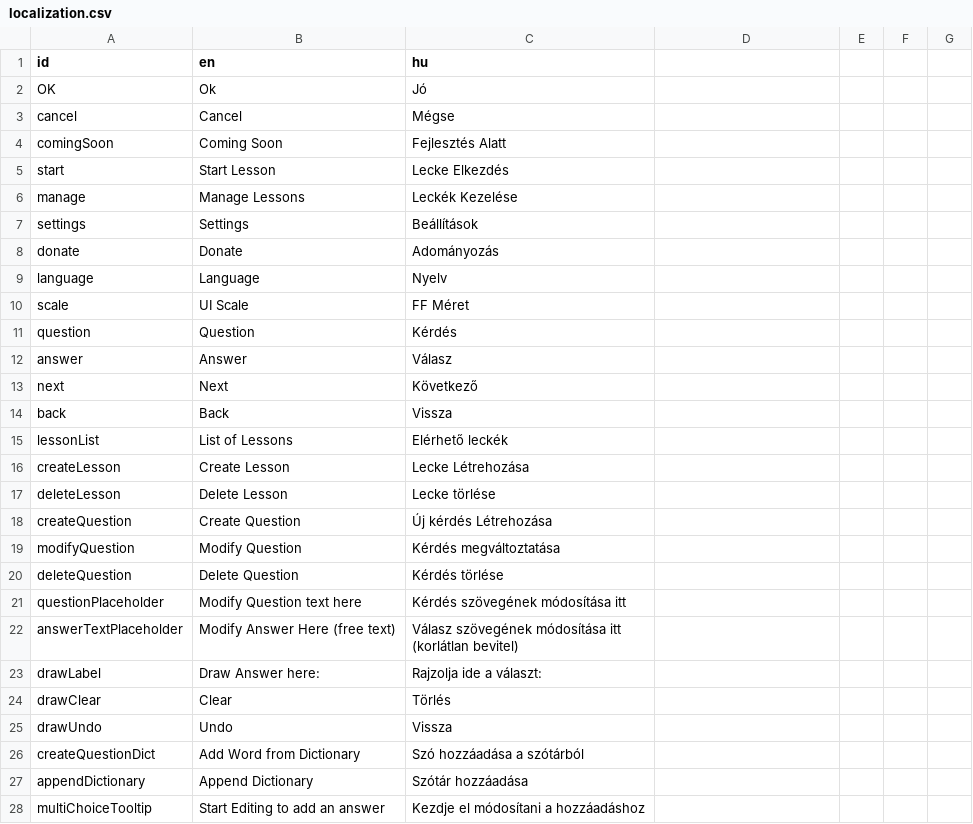
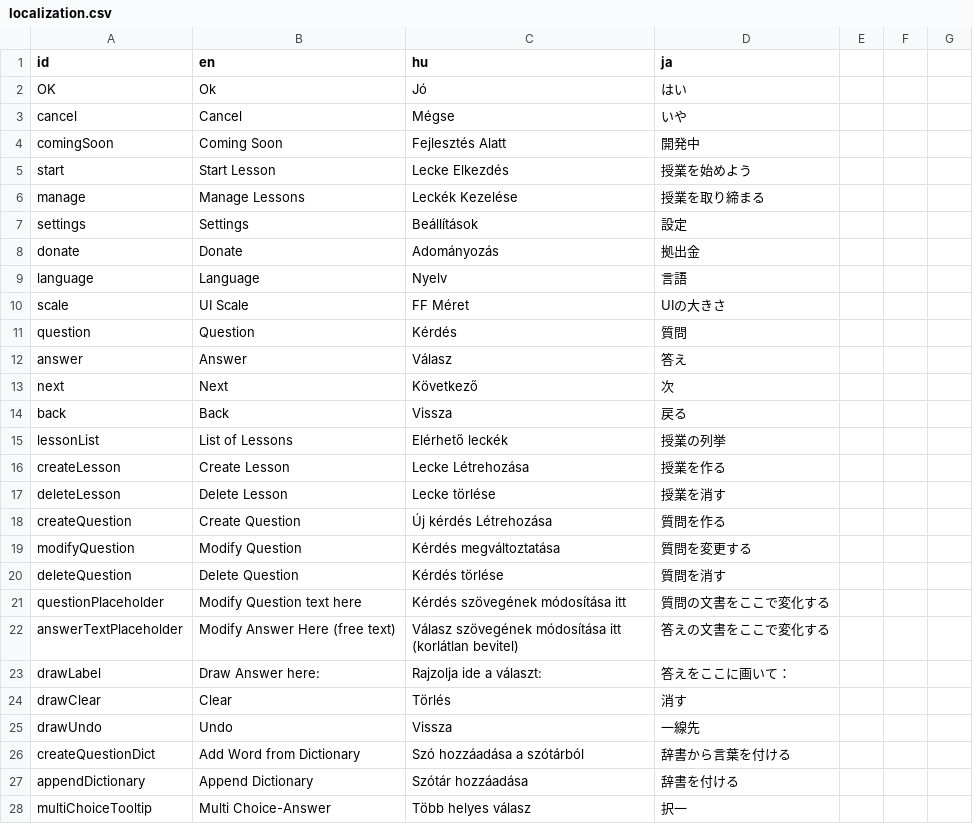
Before and after one commit to RobertKajnak/Langr, a CSV file: Localization/localization.csv, drawn as a sheet; only a part is shown; the diff covers the shown part only.

Commit message:
Added jp translation

```diff
--- a/Localization/localization.csv
+++ b/Localization/localization.csv
@@ -1,28 +1,28 @@
-id,en,hu
-OK,Ok,Jó
-cancel,Cancel,Mégse
-comingSoon,Coming Soon,Fejlesztés Alatt
-start,Start Lesson,Lecke Elkezdés
-manage,Manage Lessons,Leckék Kezelése
-settings,Settings,Beállítások
-donate,Donate,Adományozás
-language,Language,Nyelv
-scale,UI Scale,FF Méret
-question,Question,Kérdés
-answer,Answer,Válasz
-next,Next,Következő
-back,Back,Vissza
-lessonList,List of Lessons,Elérhető leckék
-createLesson,Create Lesson, Lecke Létrehozása
-deleteLesson,Delete Lesson,Lecke törlése
-createQuestion,Create Question,Új kérdés Létrehozása
-modifyQuestion,Modify Question,Kérdés megváltoztatása
-deleteQuestion,Delete Question,Kérdés törlése
-questionPlaceholder,Modify Question text here,Kérdés szövegének módosítása itt
-answerTextPlaceholder,Modify Answer Here (free text),Válasz szövegének módosítása itt (korlátlan bevitel)
-drawLabel,Draw Answer here:,Rajzolja ide a választ:
-drawClear,Clear,Törlés
-drawUndo,Undo,Vissza
-createQuestionDict,Add Word from Dictionary,Szó hozzáadása a szótárból
-appendDictionary,Append Dictionary,Szótár hozzáadása
-multiChoiceTooltip,Start Editing to add an answer,Kezdje el módosítani a hozzáadáshoz
+id,en,hu,ja
+OK,Ok,Jó,はい
+cancel,Cancel,Mégse,いや
+comingSoon,Coming Soon,Fejlesztés Alatt,開発中
+start,Start Lesson,Lecke Elkezdés,授業を始めよう
+manage,Manage Lessons,Leckék Kezelése,授業を取り締まる
+settings,Settings,Beállítások,設定
+donate,Donate,Adományozás,拠出金
+language,Language,Nyelv,言語
+scale,UI Scale,FF Méret,UIの大きさ
+question,Question,Kérdés,質問
+answer,Answer,Válasz,答え
+next,Next,Következő,次
+back,Back,Vissza,戻る
+lessonList,List of Lessons,Elérhető leckék,授業の列挙
+createLesson,Create Lesson, Lecke Létrehozása,授業を作る
+deleteLesson,Delete Lesson,Lecke törlése,授業を消す
+createQuestion,Create Question,Új kérdés Létrehozása,質問を作る
+modifyQuestion,Modify Question,Kérdés megváltoztatása,質問を変更する
+deleteQuestion,Delete Question,Kérdés törlése,質問を消す
+questionPlaceholder,Modify Question text here,Kérdés szövegének módosítása itt,質問の文書をここで変化する
+answerTextPlaceholder,Modify Answer Here (free text),Válasz szövegének módosítása itt (korlátlan bevitel),答えの文書をここで変化する
+drawLabel,Draw Answer here:,Rajzolja ide a választ:,答えをここに画いて：
+drawClear,Clear,Törlés,消す
+drawUndo,Undo,Vissza,一線先
+createQuestionDict,Add Word from Dictionary,Szó hozzáadása a szótárból,辞書から言葉を付ける
+appendDictionary,Append Dictionary,Szótár hozzáadása,辞書を付ける
+multiChoiceTooltip,Multi Choice-Answer,Több helyes válasz,択一
```
Also changed, not shown: 7 edited cells elsewhere in this file, 13 other files.
